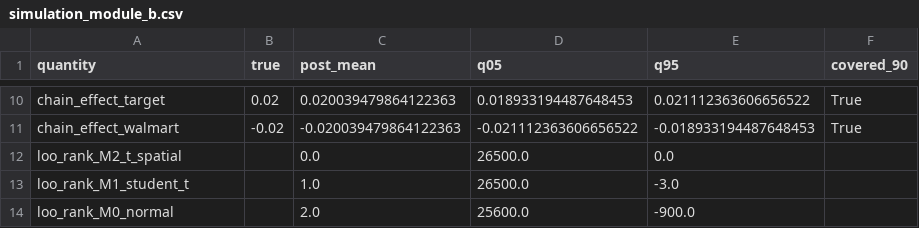
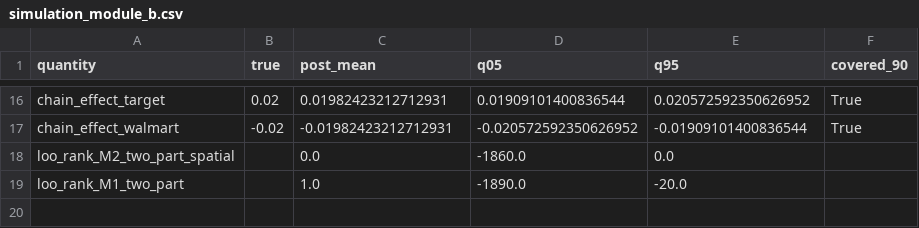
Before and after one commit to Lotion-3/groceryStatistics, a CSV file: tables/simulation_module_b.csv, drawn as a sheet; only a part is shown, gaps mark what is left out; removed rows and columns are numbered as before the commit, all else as after; the diff covers the shown part only; the diff names each change by its address in the sheet, - before the commit and + after, or states it on an @@ line.

Commit message:
Module B: two-part hurdle model, contiguous US, re-validated
Real data are a point mass at list price plus upward departures; single
continuous residuals and a latent mixture did not converge. Part 1 models
whether a store charges list price, part 2 the size of departures (with a
spatial field in M2). Simulation re-done for this data-generating process.

```diff
--- a/tables/simulation_module_b.csv
+++ b/tables/simulation_module_b.csv
-C16 (post_mean): 0.020039479864122363
+C16 (post_mean): 0.01982423212712931
-D16 (q05): 0.018933194487648453
+D16 (q05): 0.01909101400836544
-E16 (q95): 0.021112363606656522
+E16 (q95): 0.020572592350626952
-C17 (post_mean): -0.020039479864122363
+C17 (post_mean): -0.01982423212712931
-D17 (q05): -0.021112363606656522
+D17 (q05): -0.020572592350626952
-E17 (q95): -0.018933194487648453
+E17 (q95): -0.01909101400836544
-A18 (quantity): loo_rank_M2_t_spatial
+A18 (quantity): loo_rank_M2_two_part_spatial
-D18 (q05): 26500.0
+D18 (q05): -1860.0
-row 13: loo_rank_M1_student_t |  | 1.0 | 26500.0 | -3.0
-row 14: loo_rank_M0_normal |  | 2.0 | 25600.0 | -900.0
+row 19: loo_rank_M1_two_part |  | 1.0 | -1890.0 | -20.0
```
Also changed, not shown: 7 added rows, 1 removed row and 23 edited cells elsewhere in this file, 3 other files.
